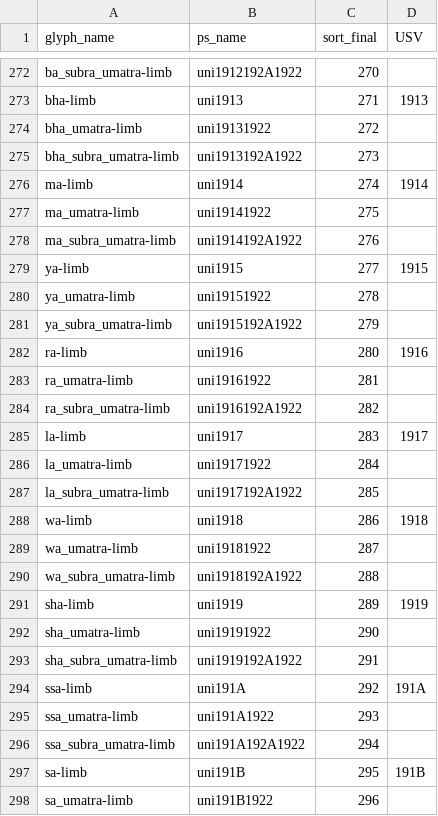
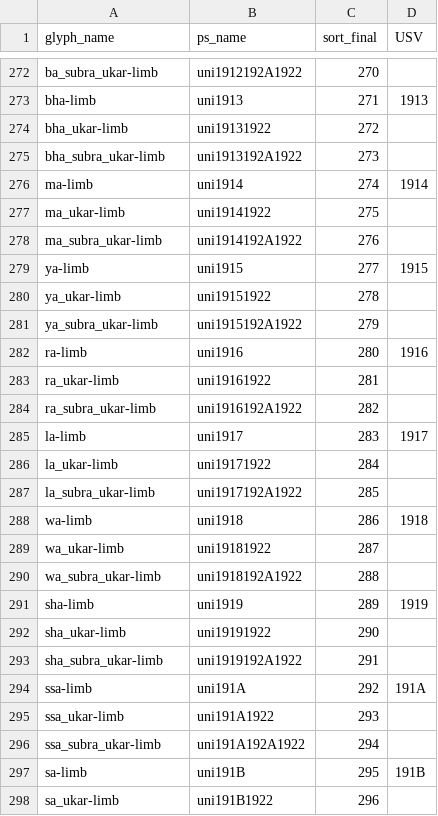
Before and after one commit to silnrsi/font-namdhinggo, a CSV file: source/glyph_data.csv, drawn as a sheet; only a part is shown, gaps mark what is left out; the diff covers the shown part only; the diff names each change by its address in the sheet, - before the commit and + after, or states it on an @@ line.

Commit message:
Update rest of project for glyph name changes

```diff
--- a/source/glyph_data.csv
+++ b/source/glyph_data.csv
-A272 (glyph_name): ba_subra_umatra-limb
+A272 (glyph_name): ba_subra_ukar-limb
-A274 (glyph_name): bha_umatra-limb
+A274 (glyph_name): bha_ukar-limb
-A275 (glyph_name): bha_subra_umatra-limb
+A275 (glyph_name): bha_subra_ukar-limb
-A277 (glyph_name): ma_umatra-limb
+A277 (glyph_name): ma_ukar-limb
-A278 (glyph_name): ma_subra_umatra-limb
+A278 (glyph_name): ma_subra_ukar-limb
-A280 (glyph_name): ya_umatra-limb
+A280 (glyph_name): ya_ukar-limb
-A281 (glyph_name): ya_subra_umatra-limb
+A281 (glyph_name): ya_subra_ukar-limb
-A283 (glyph_name): ra_umatra-limb
+A283 (glyph_name): ra_ukar-limb
-A284 (glyph_name): ra_subra_umatra-limb
+A284 (glyph_name): ra_subra_ukar-limb
-A286 (glyph_name): la_umatra-limb
+A286 (glyph_name): la_ukar-limb
-A287 (glyph_name): la_subra_umatra-limb
+A287 (glyph_name): la_subra_ukar-limb
-A289 (glyph_name): wa_umatra-limb
+A289 (glyph_name): wa_ukar-limb
-A290 (glyph_name): wa_subra_umatra-limb
+A290 (glyph_name): wa_subra_ukar-limb
-A292 (glyph_name): sha_umatra-limb
+A292 (glyph_name): sha_ukar-limb
-A293 (glyph_name): sha_subra_umatra-limb
+A293 (glyph_name): sha_subra_ukar-limb
-A295 (glyph_name): ssa_umatra-limb
+A295 (glyph_name): ssa_ukar-limb
-A296 (glyph_name): ssa_subra_umatra-limb
+A296 (glyph_name): ssa_subra_ukar-limb
-A298 (glyph_name): sa_umatra-limb
+A298 (glyph_name): sa_ukar-limb
```
Also changed, not shown: 77 edited cells elsewhere in this file, 3 other files.
